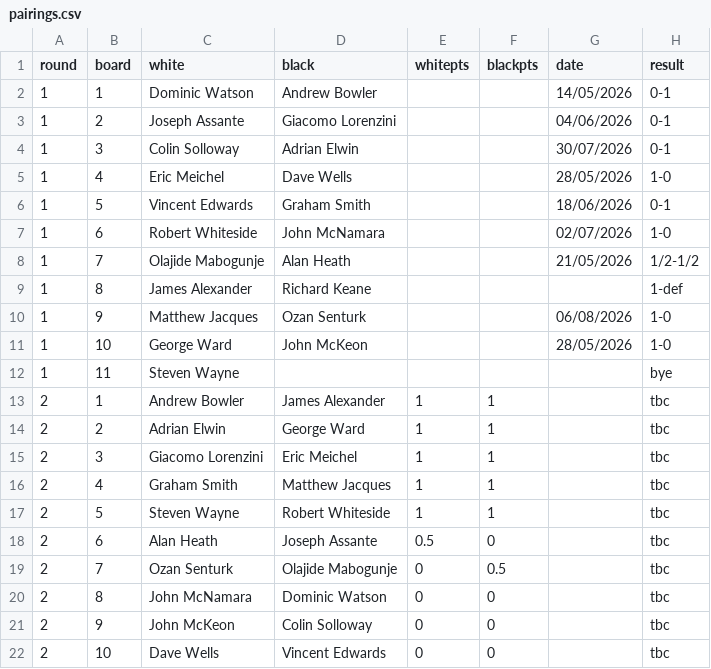
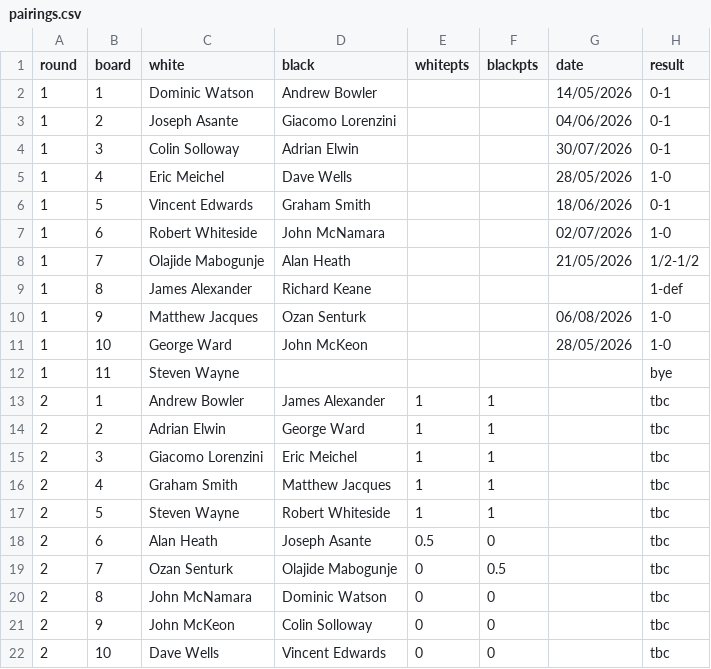
Before and after one commit to MiltonKeynesChessClub/clubwebsite, a CSV file: _data/results/internal/2026/openswiss/pairings.csv, drawn as a sheet.

```diff
--- a/_data/results/internal/2026/openswiss/pairings.csv
+++ b/_data/results/internal/2026/openswiss/pairings.csv
@@ -2,3 +2,3 @@ round,board,white,black,whitepts,blackpts,date,result
 1,1,Dominic Watson,Andrew Bowler,,,14/05/2026,0-1
-1,2,Joseph Assante,Giacomo Lorenzini,,,04/06/2026,0-1
+1,2,Joseph Asante,Giacomo Lorenzini,,,04/06/2026,0-1
 1,3,Colin Solloway,Adrian Elwin,,,30/07/2026,0-1
@@ -17,3 +17,3 @@ round,board,white,black,whitepts,blackpts,date,result
 2,5,Steven Wayne,Robert Whiteside,1,1,,tbc
-2,6,Alan Heath,Joseph Assante,0.5,0,,tbc
+2,6,Alan Heath,Joseph Asante,0.5,0,,tbc
 2,7,Ozan Senturk,Olajide Mabogunje,0,0.5,,tbc
```
Also changed, not shown: _data/results/internal/2026/championship/pool2/pairings.csv, _data/results/internal/2026/openko/pairings.csv, 2 other files.
